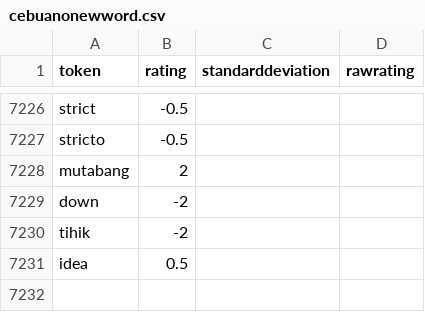
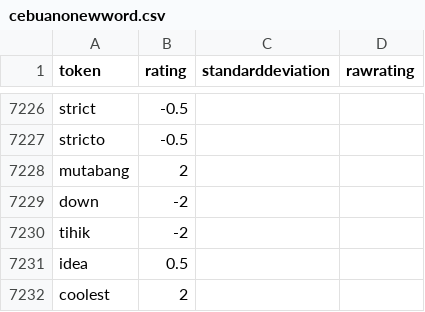
Before and after one commit to delfinokenneth/Capstone-Project, a CSV file: CSentiment-API/cebuanonewword.csv, drawn as a sheet; only a part is shown, gaps mark what is left out.

```diff
--- a/CSentiment-API/cebuanonewword.csv
+++ b/CSentiment-API/cebuanonewword.csv
@@ -7231 +7231,2 @@ tihik,-2,,
 idea,0.5,,
+coolest,2,,
```
Also changed, not shown: 1 other file.
